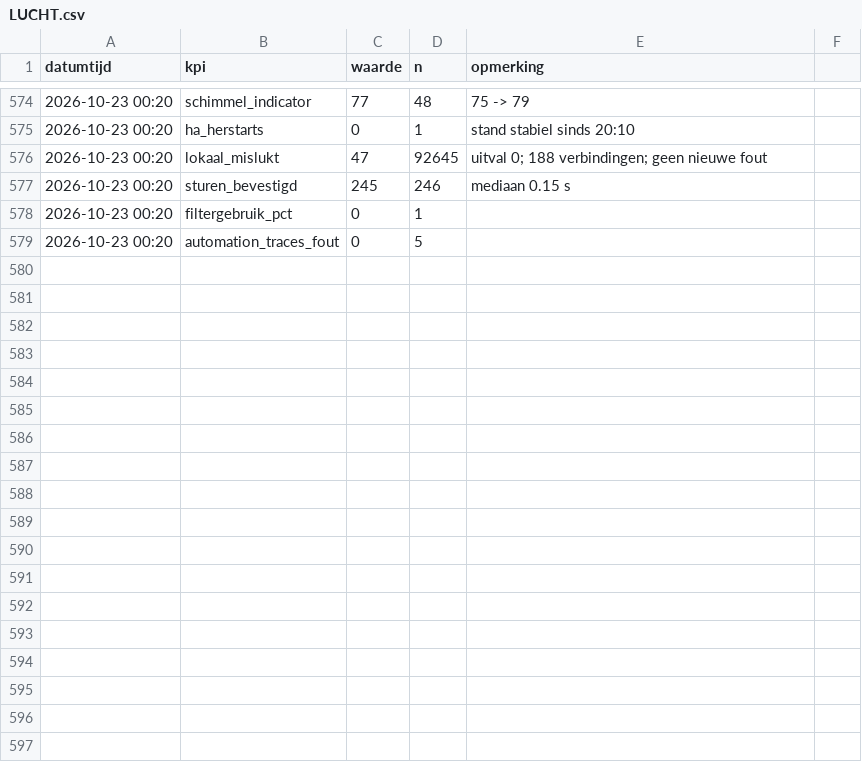
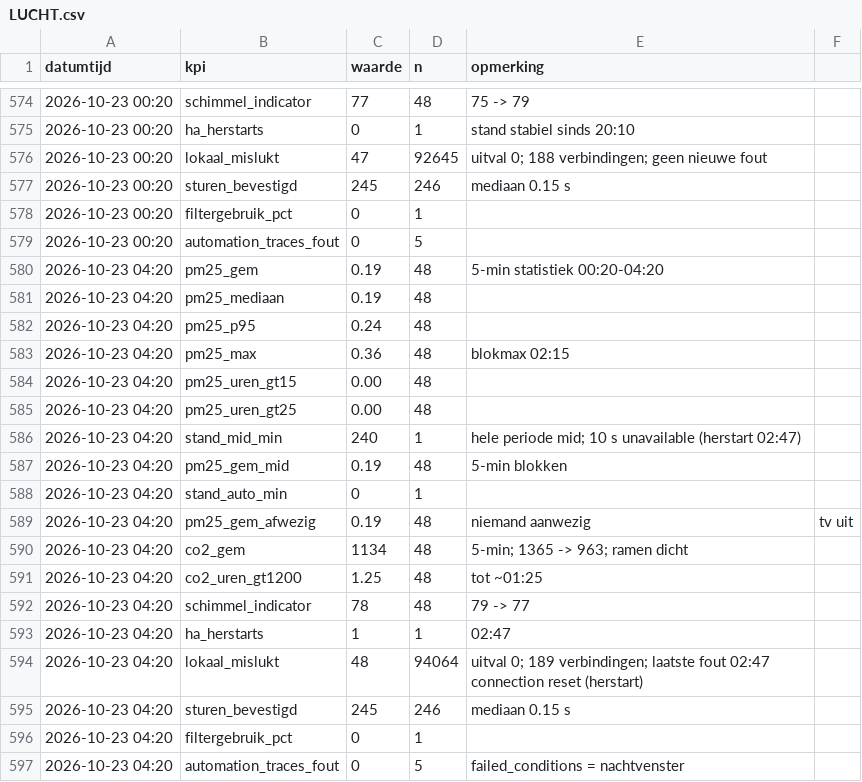
Before and after one commit to Roedie84/Energy-Management-System, a CSV file: LUCHT.csv, drawn as a sheet; only a part is shown, gaps mark what is left out; the diff names each change by its address in the sheet, - before the commit and + after, or states it on an @@ line.

```diff
--- a/LUCHT.csv
+++ b/LUCHT.csv
+row 580: 2026-10-23 04:20 | pm25_gem | 0.19 | 48 | 5-min statistiek 00:20-04:20
+row 581: 2026-10-23 04:20 | pm25_mediaan | 0.19 | 48
+row 582: 2026-10-23 04:20 | pm25_p95 | 0.24 | 48
+row 583: 2026-10-23 04:20 | pm25_max | 0.36 | 48 | blokmax 02:15
+row 584: 2026-10-23 04:20 | pm25_uren_gt15 | 0.00 | 48
+row 585: 2026-10-23 04:20 | pm25_uren_gt25 | 0.00 | 48
+row 586: 2026-10-23 04:20 | stand_mid_min | 240 | 1 | hele periode mid; 10 s unavailable (herstart 02:47)
+row 587: 2026-10-23 04:20 | pm25_gem_mid | 0.19 | 48 | 5-min blokken
+row 588: 2026-10-23 04:20 | stand_auto_min | 0 | 1
+row 589: 2026-10-23 04:20 | pm25_gem_afwezig | 0.19 | 48 | niemand aanwezig | tv uit
+row 590: 2026-10-23 04:20 | co2_gem | 1134 | 48 | 5-min; 1365 -> 963; ramen dicht
+row 591: 2026-10-23 04:20 | co2_uren_gt1200 | 1.25 | 48 | tot ~01:25
+row 592: 2026-10-23 04:20 | schimmel_indicator | 78 | 48 | 79 -> 77
+row 593: 2026-10-23 04:20 | ha_herstarts | 1 | 1 | 02:47
+row 594: 2026-10-23 04:20 | lokaal_mislukt | 48 | 94064 | uitval 0; 189 verbindingen; laatste fout 02:47 connection reset (herstart)
+row 595: 2026-10-23 04:20 | sturen_bevestigd | 245 | 246 | mediaan 0.15 s
+row 596: 2026-10-23 04:20 | filtergebruik_pct | 0 | 1
+row 597: 2026-10-23 04:20 | automation_traces_fout | 0 | 5 | failed_conditions = nachtvenster
```
Also changed, not shown: 1 other file.
